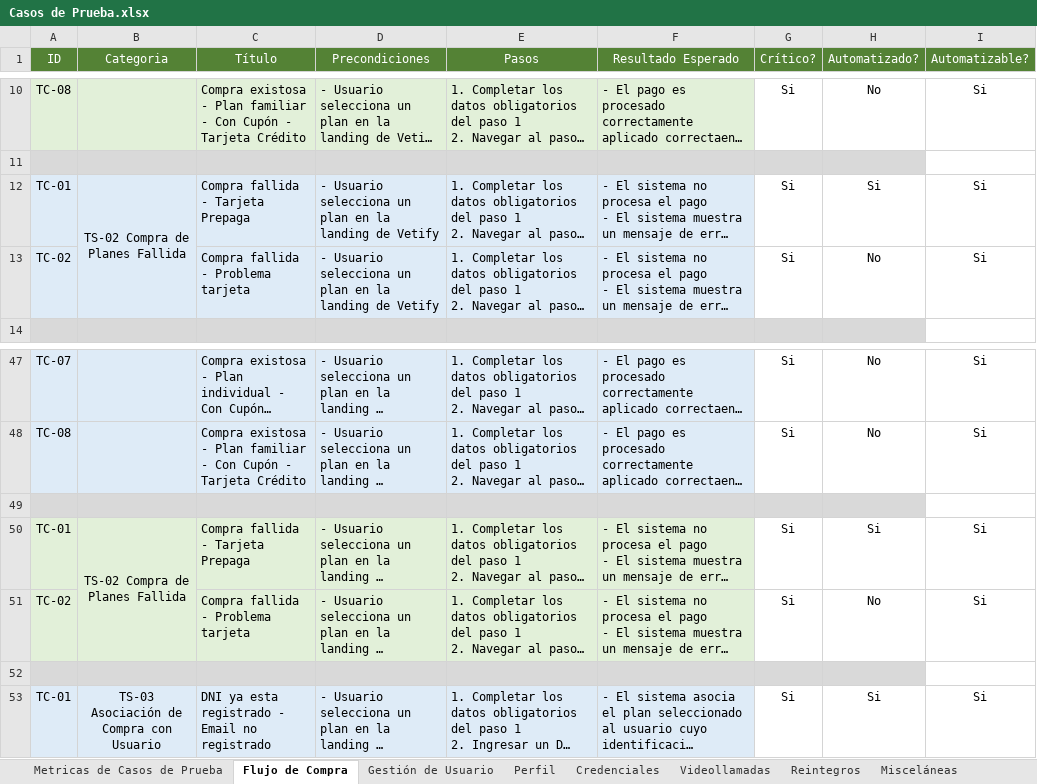
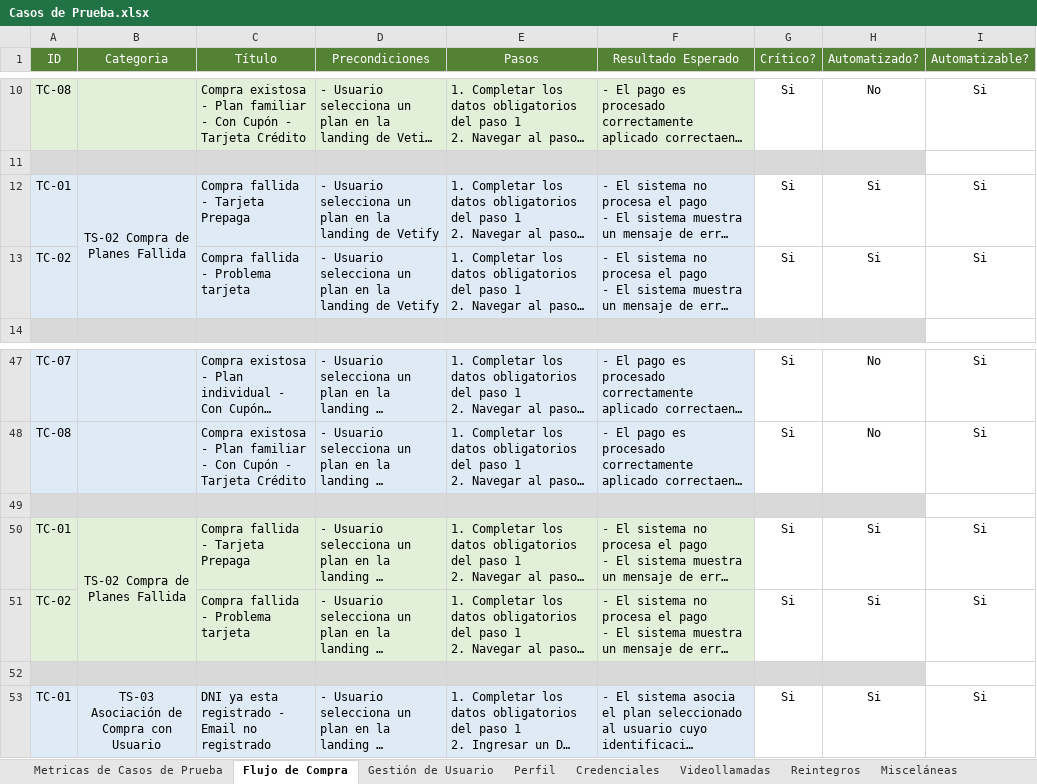
Before and after one commit to AlanDG2/vetify, an Excel workbook: documentation/Casos de Prueba.xlsx, sheet Flujo de Compra, drawn as a sheet; only a part is shown, gaps mark what is left out; long unchanged cells end in …; values as stored, in another font and other column widths than the file's, no borders; conditional formats not drawn; the diff names each change by its address in the sheet, - before the commit and + after, or states it on an @@ line.

```diff
--- a/documentation/Casos de Prueba.xlsx (sheet Flujo de Compra)
+++ b/documentation/Casos de Prueba.xlsx (sheet Flujo de Compra)
-H13 (Automatizado?): No
+H13 (Automatizado?): Si
-H51 (Automatizado?): No
+H51 (Automatizado?): Si
```
Also changed, not shown: sheet Metricas de Casos de Prueba, 4 other files.
